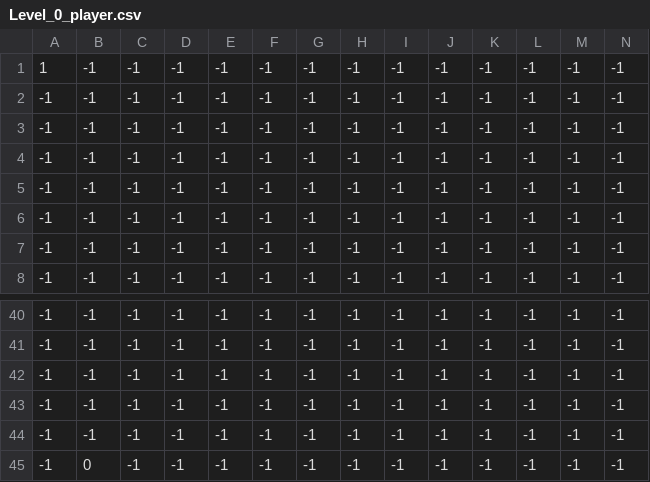
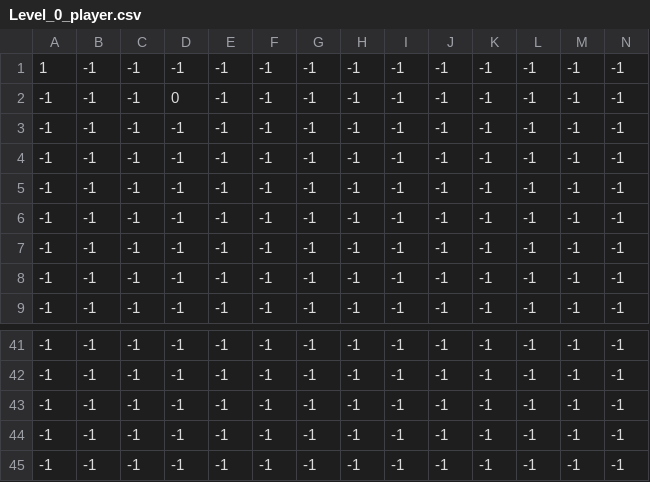
Before and after one commit to OussamaZermouq/OnlyUp, a CSV file: Tiled/Levels/0/Level_0_player.csv, drawn as a sheet; only a part is shown, gaps mark what is left out; removed rows and columns are numbered as before the commit, all else as after; rows hold the shown columns only; the diff names each change by its address in the sheet, - before the commit and + after, or states it on an @@ line.

```diff
--- a/Tiled/Levels/0/Level_0_player.csv
+++ b/Tiled/Levels/0/Level_0_player.csv
+row 2: -1 | -1 | -1 | 0 | -1 | -1 | -1 | -1 | -1 | -1 | -1 | -1 | -1 | -1
-row 45: -1 | 0 | -1 | -1 | -1 | -1 | -1 | -1 | -1 | -1 | -1 | -1 | -1 | -1
```
Also changed, not shown: 49 other files.
